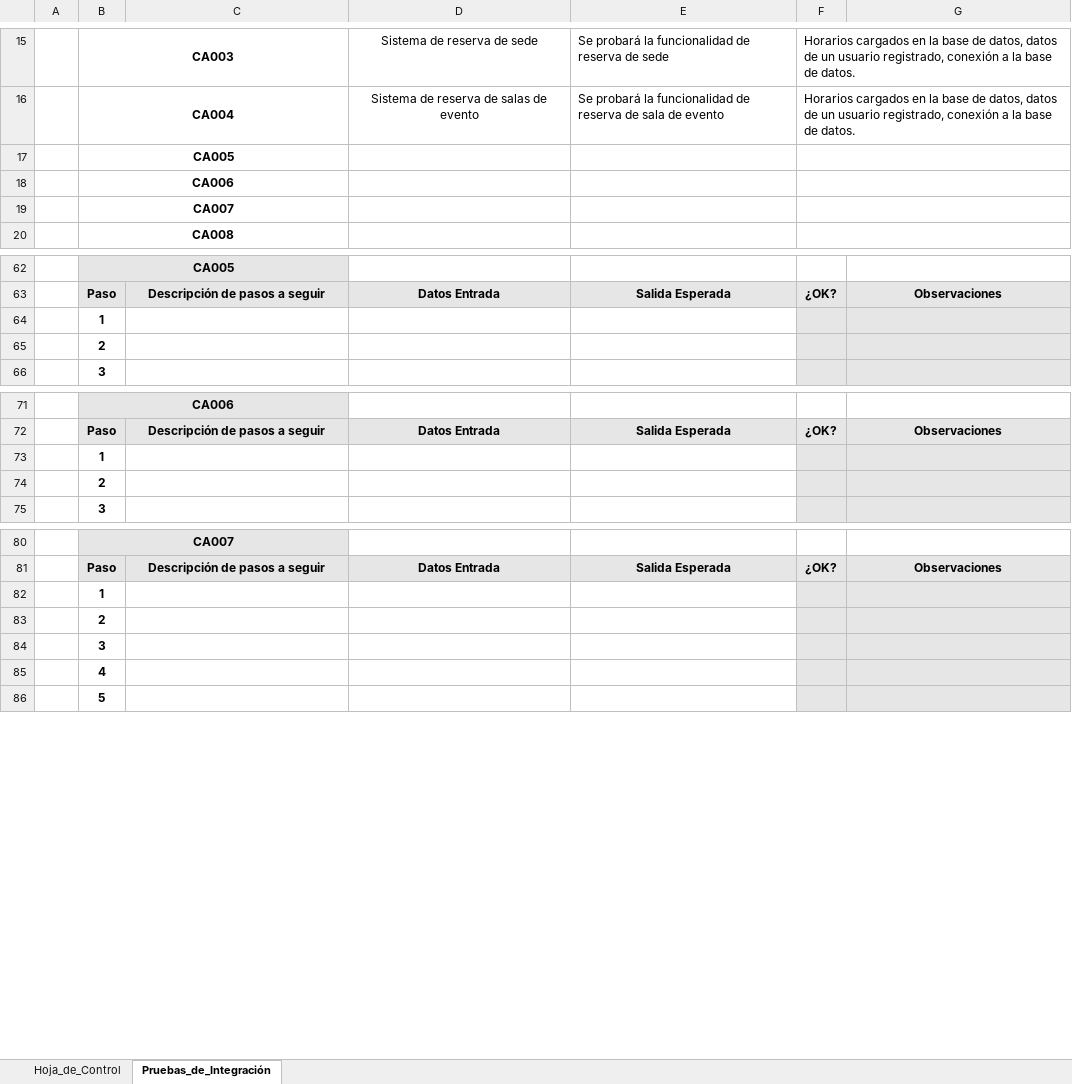
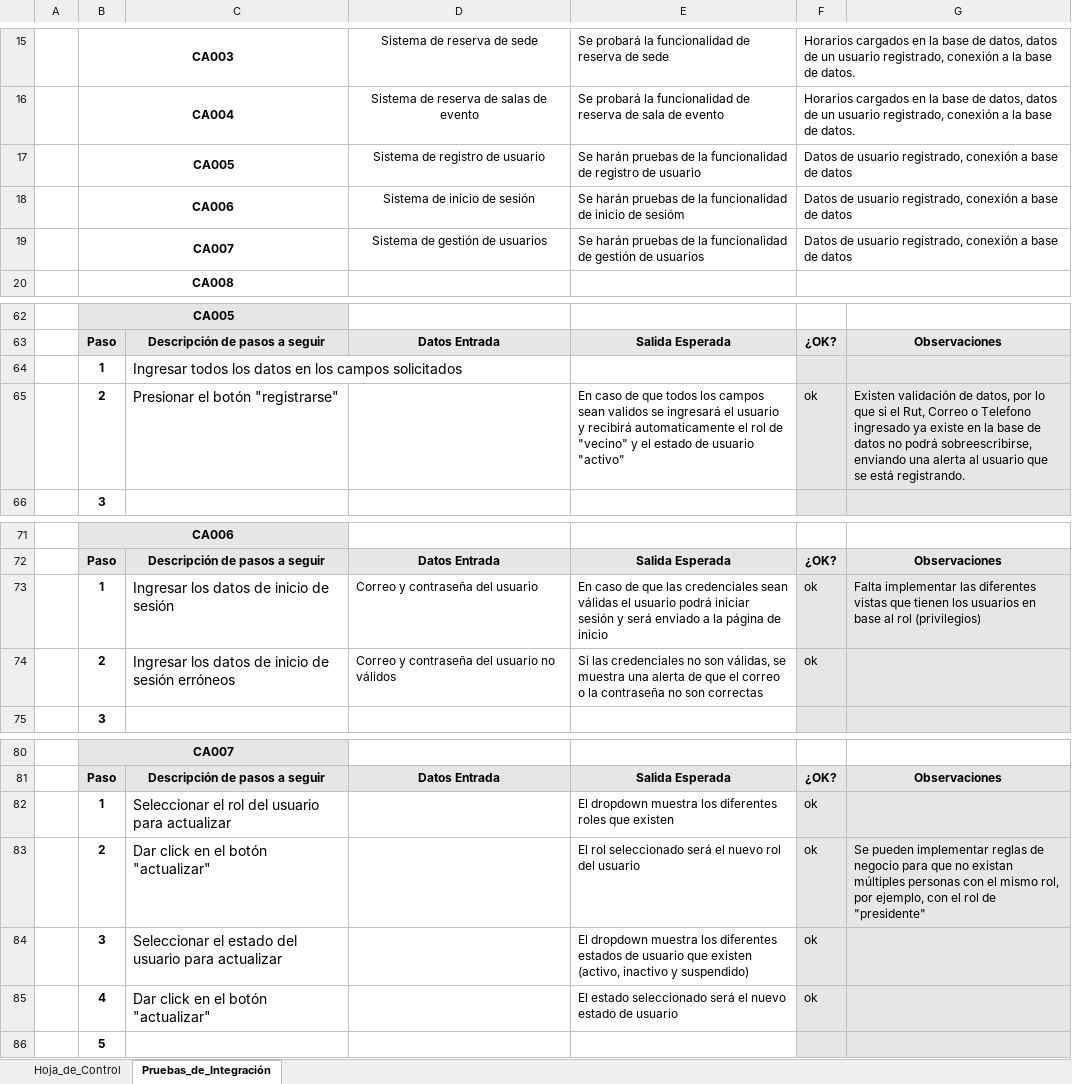
Before and after one commit to KevinOlguin003D/Unidad-Territorial, an Excel workbook: Fase_1/Evidencias_Grupales/Plantilla Casos de prueba Integracion.xlsx, sheet Pruebas_de_Integración, drawn as a sheet; only a part is shown, gaps mark what is left out; values as stored, in another font and other column widths than the file's, no borders; charts and pictures not drawn; removed rows and columns are numbered as before the commit, all else as after; the diff names each change by its address in the sheet, - before the commit and + after, or states it on an @@ line.

Commit message:
update casos de prueba

```diff
--- a/Fase_1/Evidencias_Grupales/Plantilla Casos de prueba Integracion.xlsx (sheet Pruebas_de_Integración)
+++ b/Fase_1/Evidencias_Grupales/Plantilla Casos de prueba Integracion.xlsx (sheet Pruebas_de_Integración)
-row 17:  | CA005
-row 18:  | CA006
-row 19:  | CA007
+row 17:  | CA005 |  | Sistema de registro de usuario | Se harán pruebas de la funcionalidad de registro de usuario | Datos de usuario registrado, conexión a base de datos
+row 18:  | CA006 |  | Sistema de inicio de sesión | Se harán pruebas de la funcionalidad de inicio de sesióm | Datos de usuario registrado, conexión a base de datos
+row 19:  | CA007 |  | Sistema de gestión de usuarios | Se harán pruebas de la funcionalidad de gestión de usuarios | Datos de usuario registrado, conexión a base de datos
-C64: (empty)
+C64: Ingresar todos los datos en los campos solicitados
-row 65:  | 2
+row 65:  | 2 | Presionar el botón "registrarse" |  | En caso de que todos los campos sean validos se ingresará el usuario y recibirá automaticamente el rol de "vecino" y el estado de usuario "activo" | ok | Existen validación de datos, por lo que si el Rut, Correo o Telefono ingresado ya existe en la base de datos no podrá sobreescribirse, enviando una alerta al usuario que se está registrando.
-row 73:  | 1
-row 74:  | 2
+row 73:  | 1 | Ingresar los datos de inicio de sesión | Correo y contraseña del usuario | En caso de que las credenciales sean válidas el usuario podrá iniciar sesión y será enviado a la página de inicio | ok | Falta implementar las diferentes vistas que tienen los usuarios en base al rol (privilegios)
+row 74:  | 2 | Ingresar los datos de inicio de sesión erróneos | Correo y contraseña del usuario no válidos | Si las credenciales no son válidas, se muestra una alerta de que el correo o la contraseña no son correctas | ok
-row 82:  | 1
-row 83:  | 2
-row 84:  | 3
-row 85:  | 4
+row 82:  | 1 | Seleccionar el rol del usuario para actualizar |  | El dropdown muestra los diferentes roles que existen | ok
+row 83:  | 2 | Dar click en el botón "actualizar" |  | El rol seleccionado será el nuevo rol del usuario | ok | Se pueden implementar reglas de negocio para que no existan múltiples personas con el mismo rol, por ejemplo, con el rol de "presidente"
+row 84:  | 3 | Seleccionar el estado del usuario para actualizar |  | El dropdown muestra los diferentes estados de usuario que existen (activo, inactivo y suspendido) | ok
+row 85:  | 4 | Dar click en el botón "actualizar" |  | El estado seleccionado será el nuevo estado de usuario | ok
```
